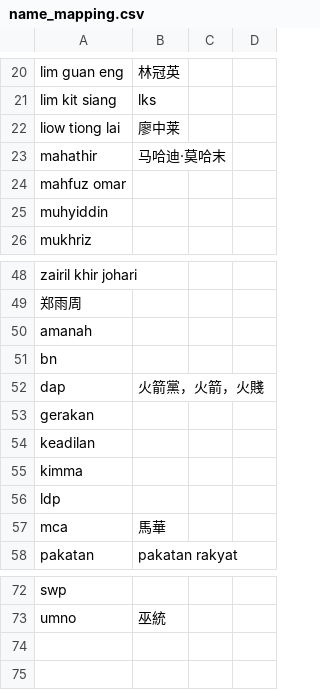
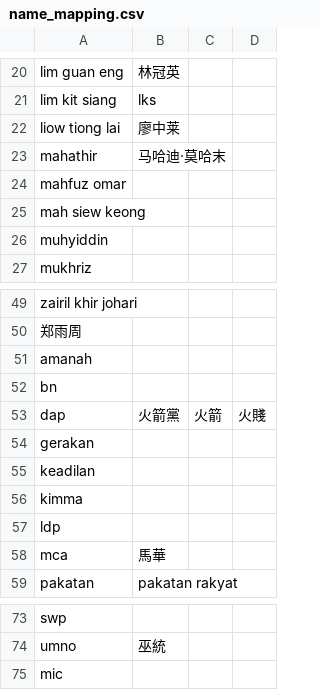
Before and after one commit to fesvictor/TCLCPhase2, a CSV file: visualization/name_mapping.csv, drawn as a sheet; only a part is shown, gaps mark what is left out; addresses are those after the commit; the diff names each change by its address in the sheet, - before the commit and + after, or states it on an @@ line.

Commit message:
Added chinese graphs and mixed language graphs
+ chinese graphs
+ mixed language graphs
+ name_mapping_cn.csv

* Some graphs will have candidates / parties missing as those are not found in the analysis file

```diff
--- a/visualization/name_mapping.csv
+++ b/visualization/name_mapping.csv
+row 25: mah siew keong
-B53: 火箭黨，火箭，火賤
+B53: 火箭黨
-C53: (empty)
+C53: 火箭
-D53: (empty)
+D53: 火賤
+row 75: mic
```
Also changed, not shown: 51 other files.
